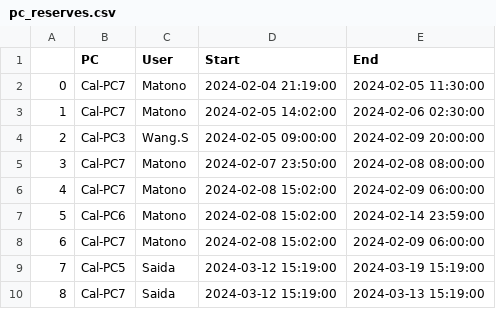
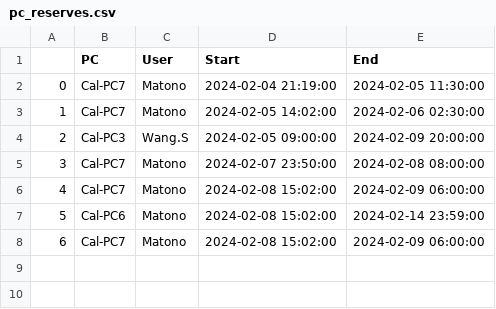
Before and after one commit to AIS-Nishio-Lab/PC_Reserve_Streamlit, a CSV file: pc_reserves.csv, drawn as a sheet.

Commit message:
update pc_reserves.csv

```diff
--- a/pc_reserves.csv
+++ b/pc_reserves.csv
@@ -8,3 +8 @@
 6,Cal-PC7,Matono,2024-02-08 15:02:00,2024-02-09 06:00:00
-7,Cal-PC5,Saida,2024-03-12 15:19:00,2024-03-19 15:19:00
-8,Cal-PC7,Saida,2024-03-12 15:19:00,2024-03-13 15:19:00
```
